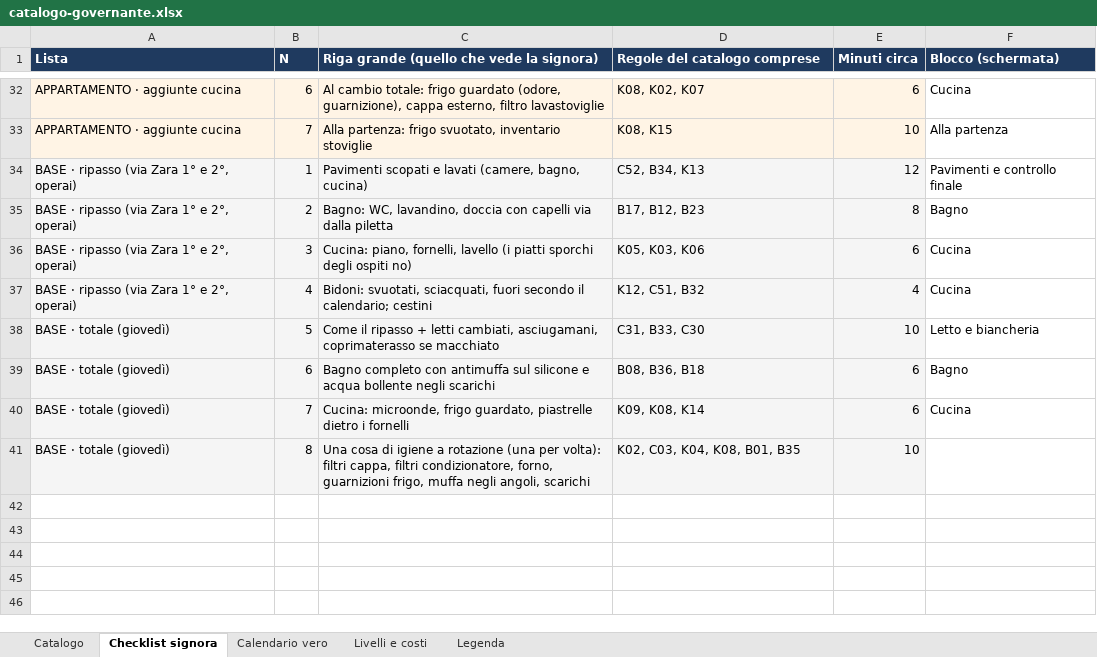
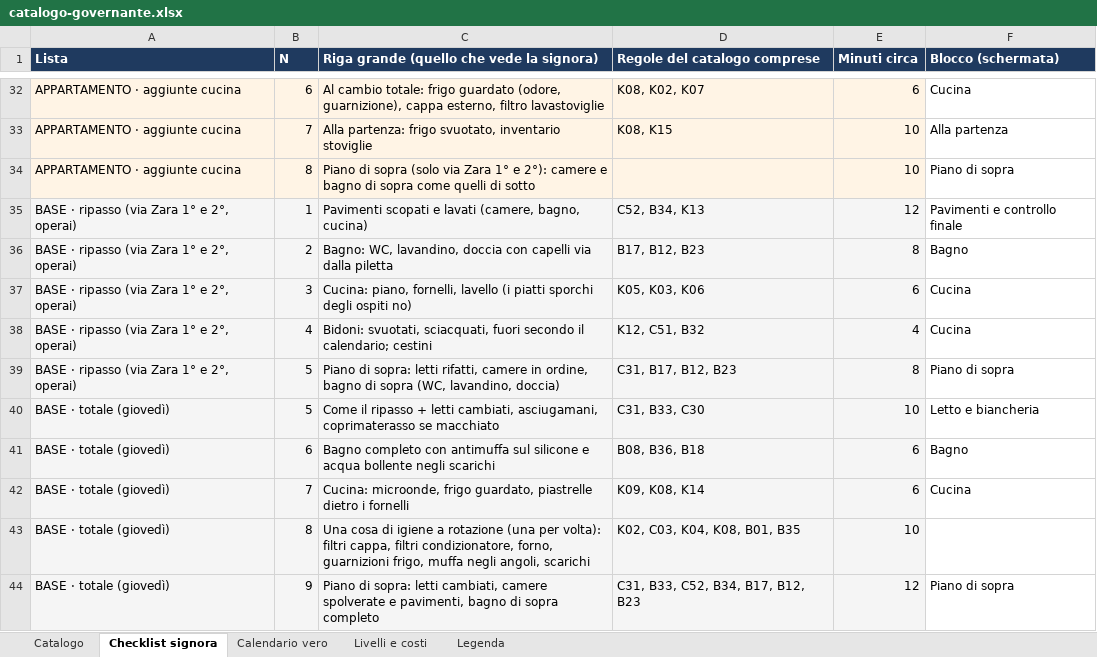
Before and after one commit to michelepegoli2210-hub/pulizie-stanze-ricci, an Excel workbook: catalogo/catalogo-governante.xlsx, sheet Checklist signora, drawn as a sheet; only a part is shown, gaps mark what is left out; values as stored, in another font and other column widths than the file's, no borders; the diff names each change by its address in the sheet, - before the commit and + after, or states it on an @@ line.

Commit message:
Catalogo 0.34: via Zara 1° e 2° piano unito, giovedì in due (sotto/sopra), blocco Piano di sopra

```diff
--- a/catalogo/catalogo-governante.xlsx (sheet Checklist signora)
+++ b/catalogo/catalogo-governante.xlsx (sheet Checklist signora)
+row 34: APPARTAMENTO · aggiunte cucina | 8 | Piano di sopra (solo via Zara 1° e 2°): camere e bagno di sopra come quelli di sotto |  | 10 | Piano di sopra
+row 39: BASE · ripasso (via Zara 1° e 2°, operai) | 5 | Piano di sopra: letti rifatti, camere in ordine, bagno di sopra (WC, lavandino, doccia) | C31, B17, B12, B23 | 8 | Piano di sopra
+row 44: BASE · totale (giovedì) | 9 | Piano di sopra: letti cambiati, camere spolverate e pavimenti, bagno di sopra completo | C31, B33, C52, B34, B17, B12, B23 | 12 | Piano di sopra
```
Also changed, not shown: sheet Calendario vero.
